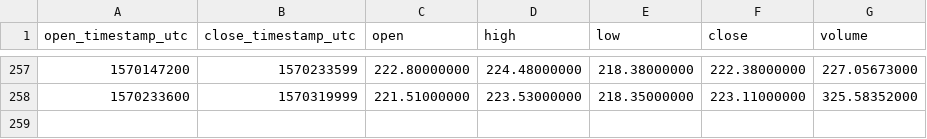
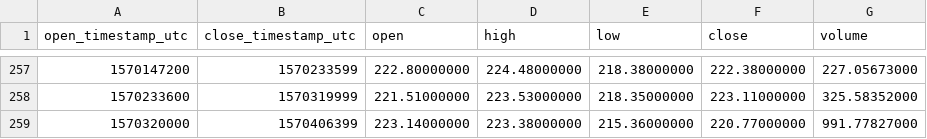
Before and after one commit to cryptobigbro/binance-BCHABCTUSD, a CSV file: binance-BCHABCTUSD-1d.csv, drawn as a sheet; only a part is shown, gaps mark what is left out; the diff names each change by its address in the sheet, - before the commit and + after, or states it on an @@ line.

```diff
--- a/binance-BCHABCTUSD-1d.csv
+++ b/binance-BCHABCTUSD-1d.csv
+row 259: 1570320000 | 1570406399 | 223.14000000 | 223.38000000 | 215.36000000 | 220.77000000 | 991.77827000
```
Also changed, not shown: binance-BCHABCTUSD-1h.csv.
